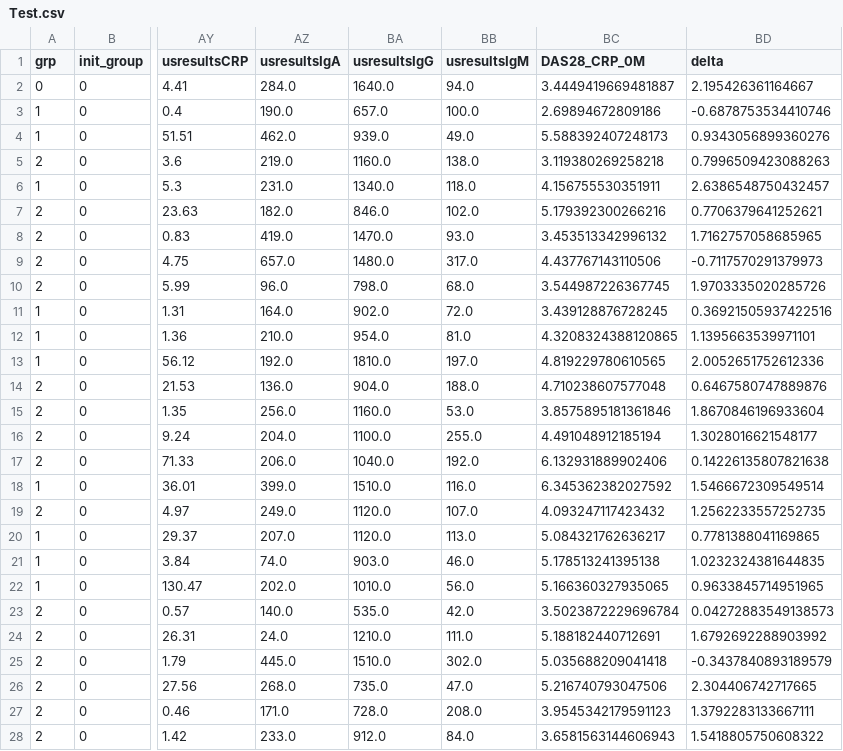
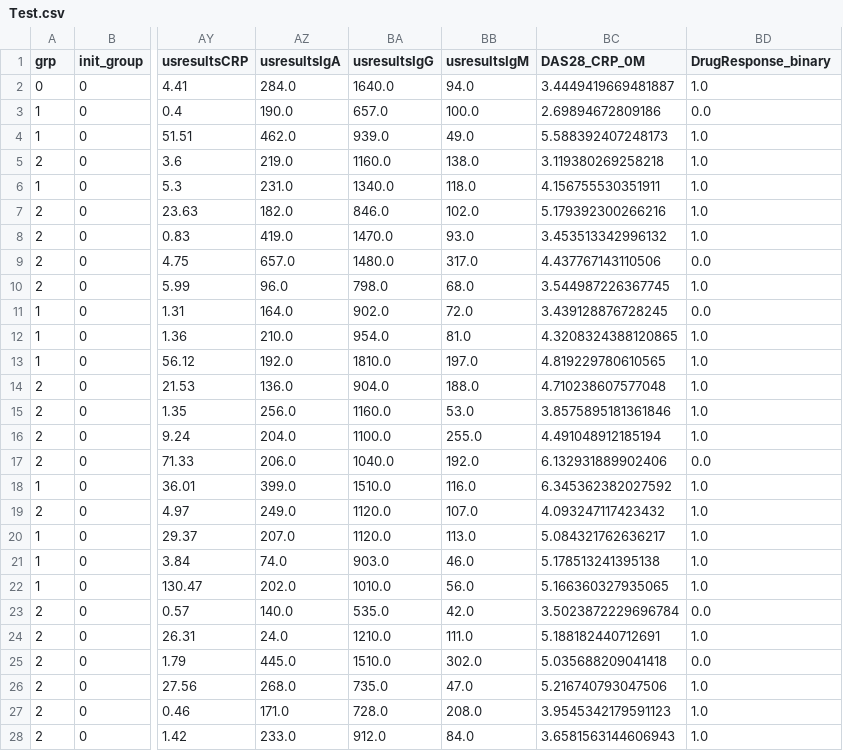
Before and after one commit to Gaskell-1206/Ensemble_DRP, a CSV file: Dataset/.csv_temp/Test.csv, drawn as a sheet; only a part is shown, gaps mark what is left out; the diff covers the shown part only; the diff names each change by its address in the sheet, - before the commit and + after, or states it on an @@ line.

```diff
--- a/Dataset/.csv_temp/Test.csv
+++ b/Dataset/.csv_temp/Test.csv
-BD1: delta
+BD1: DrugResponse_binary
-BD2 (DrugResponse_binary): 2.195426361164667
+BD2 (DrugResponse_binary): 1.0
-BD3 (DrugResponse_binary): -0.6878753534410746
+BD3 (DrugResponse_binary): 0.0
-BD4 (DrugResponse_binary): 0.9343056899360276
+BD4 (DrugResponse_binary): 1.0
-BD5 (DrugResponse_binary): 0.7996509423088263
+BD5 (DrugResponse_binary): 1.0
-BD6 (DrugResponse_binary): 2.6386548750432457
+BD6 (DrugResponse_binary): 1.0
-BD7 (DrugResponse_binary): 0.7706379641252621
+BD7 (DrugResponse_binary): 1.0
-BD8 (DrugResponse_binary): 1.7162757058685965
+BD8 (DrugResponse_binary): 1.0
-BD9 (DrugResponse_binary): -0.7117570291379973
+BD9 (DrugResponse_binary): 0.0
-BD10 (DrugResponse_binary): 1.9703335020285726
+BD10 (DrugResponse_binary): 1.0
-BD11 (DrugResponse_binary): 0.36921505937422516
+BD11 (DrugResponse_binary): 0.0
-BD12 (DrugResponse_binary): 1.1395663539971101
+BD12 (DrugResponse_binary): 1.0
-BD13 (DrugResponse_binary): 2.0052651752612336
+BD13 (DrugResponse_binary): 1.0
-BD14 (DrugResponse_binary): 0.6467580747889876
+BD14 (DrugResponse_binary): 1.0
-BD15 (DrugResponse_binary): 1.8670846196933604
+BD15 (DrugResponse_binary): 1.0
-BD16 (DrugResponse_binary): 1.3028016621548177
+BD16 (DrugResponse_binary): 1.0
-BD17 (DrugResponse_binary): 0.14226135807821638
+BD17 (DrugResponse_binary): 0.0
-BD18 (DrugResponse_binary): 1.5466672309549514
+BD18 (DrugResponse_binary): 1.0
-BD19 (DrugResponse_binary): 1.2562233557252735
+BD19 (DrugResponse_binary): 1.0
-BD20 (DrugResponse_binary): 0.7781388041169865
+BD20 (DrugResponse_binary): 1.0
-BD21 (DrugResponse_binary): 1.0232324381644835
+BD21 (DrugResponse_binary): 1.0
-BD22 (DrugResponse_binary): 0.9633845714951965
+BD22 (DrugResponse_binary): 1.0
-BD23 (DrugResponse_binary): 0.04272883549138573
+BD23 (DrugResponse_binary): 0.0
-BD24 (DrugResponse_binary): 1.6792692288903992
+BD24 (DrugResponse_binary): 1.0
-BD25 (DrugResponse_binary): -0.3437840893189579
+BD25 (DrugResponse_binary): 0.0
-BD26 (DrugResponse_binary): 2.304406742717665
+BD26 (DrugResponse_binary): 1.0
-BD27 (DrugResponse_binary): 1.3792283133667111
+BD27 (DrugResponse_binary): 1.0
-BD28 (DrugResponse_binary): 1.5418805750608322
+BD28 (DrugResponse_binary): 1.0
```
Also changed, not shown: 146 edited cells elsewhere in this file, Dataset/.csv_temp/Train.csv, 5 other files.
